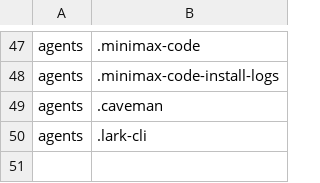
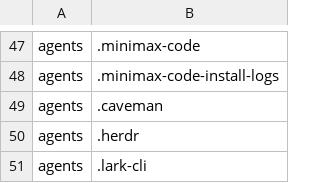
Before and after one commit to JoJoTsui/dotfiles, a TSV file: deployment/legacy/home-links.tsv, drawn as a sheet; only a part is shown, gaps mark what is left out; the diff names each change by its address in the sheet, - before the commit and + after, or states it on an @@ line.

Commit message:
[agents]: harden the Herdr agent stack and persist its worktrees
Herdr's default worktree root and ~/.herdr were on the legacy overlay. Link
agents|.herdr into the live tree, require .herdr and .lark-cli in the manifest
test, and pin worktrees.directory = "~/.herdr/worktrees" in the repo and live
Herdr config. The shared instructions now keep task checkouts on persistent
storage, reserve /tmp for scratch, and require merge or archive before closing a
workspace.

Codex 0.166 runs hooks in the shared app-server daemon, which keeps the pane
environment from the pane that first started it; inside Herdr every Codex
session therefore reported to the wrong pane and could not resume. Add
codex-herdr (health gate + with-proxy codex --no-daemon) and route codex to it
only when HERDR_ENV=1 in Nushell, Bash, and Zsh. Outside Herdr the shared daemon
is unchanged. A custom SessionStart hook beside the managed herdr hook reports
codex-herdr resume <id> so workspace restore keeps the wrapper.

Install dotfiles-agent-health for the Mihomo, U.S. egress, Caveman, Codex,
Herdr, and CodeGraph checks. README, AGENT_HEALTH, HERDR, AGENT_COLLABORATION,
and LEGACY_HOME_LINKS document the preflight, the Codex-under-Herdr behavior,
the .herdr adoption, and the new home roots. The legacy host has the wrapper,
hook, health script, and links installed; Codex hook trust remains a host-local
decision, and the Herdr server has not been restarted.

```diff
--- a/deployment/legacy/home-links.tsv
+++ b/deployment/legacy/home-links.tsv
+row 50: agents | .herdr
```
Also changed, not shown: 14 other files.
